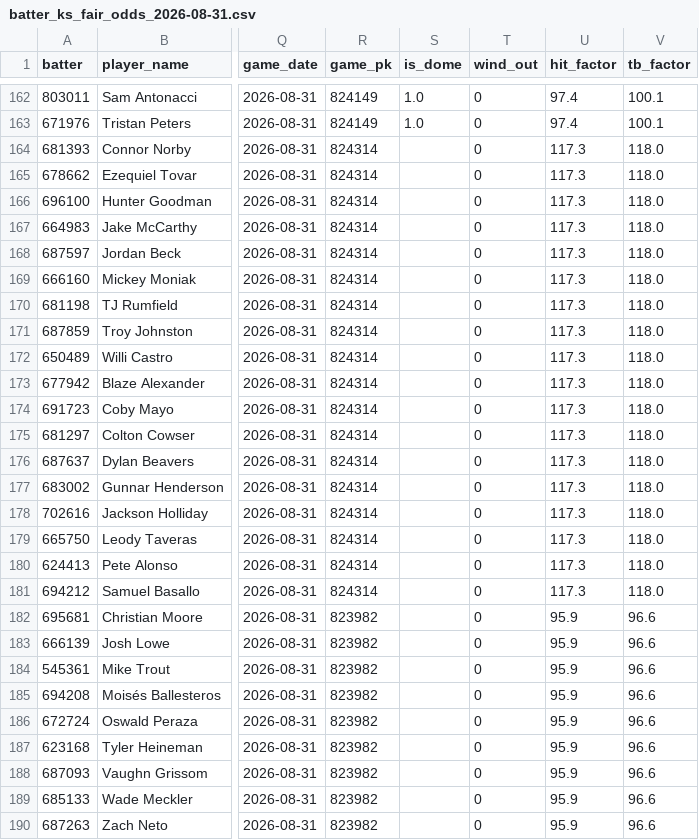
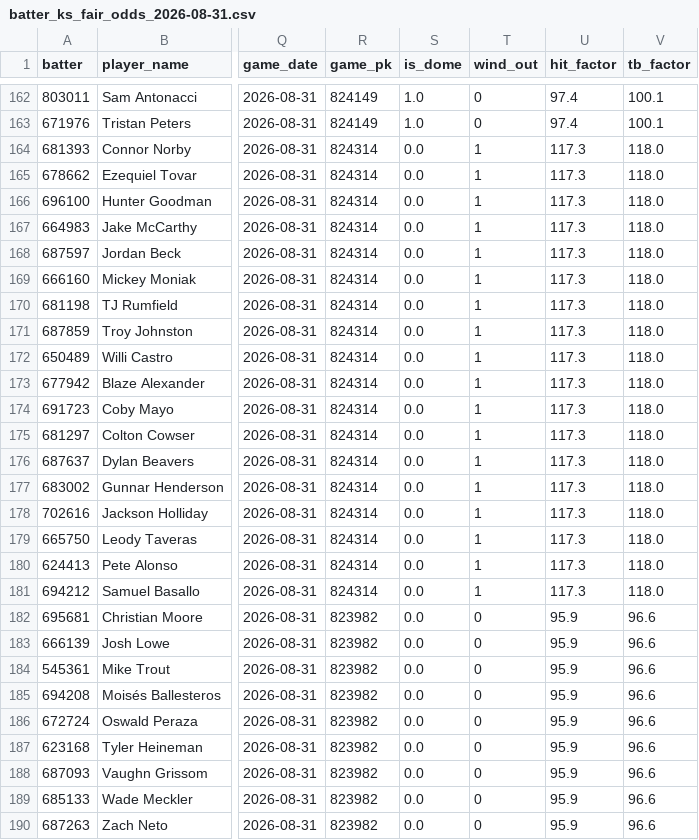
Before and after one commit to cryptobatmanEV/mlb-prop-engine, a CSV file: data/outputs/batter_ks_fair_odds_2026-08-31.csv, drawn as a sheet; only a part is shown, gaps mark what is left out; the diff covers the shown part only; the diff names each change by its address in the sheet, - before the commit and + after, or states it on an @@ line.

```diff
--- a/data/outputs/batter_ks_fair_odds_2026-08-31.csv
+++ b/data/outputs/batter_ks_fair_odds_2026-08-31.csv
-S164:S190 (is_dome): (empty)
+S164:S190 (is_dome): 0.0
-T164:T181 (wind_out): 0
+T164:T181 (wind_out): 1
```
Also changed, not shown: 99 edited cells elsewhere in this file, data/outputs/fair_odds_2026-08-31.csv, data/outputs/hits_fair_odds_2026-08-31.csv, 2 other files.
